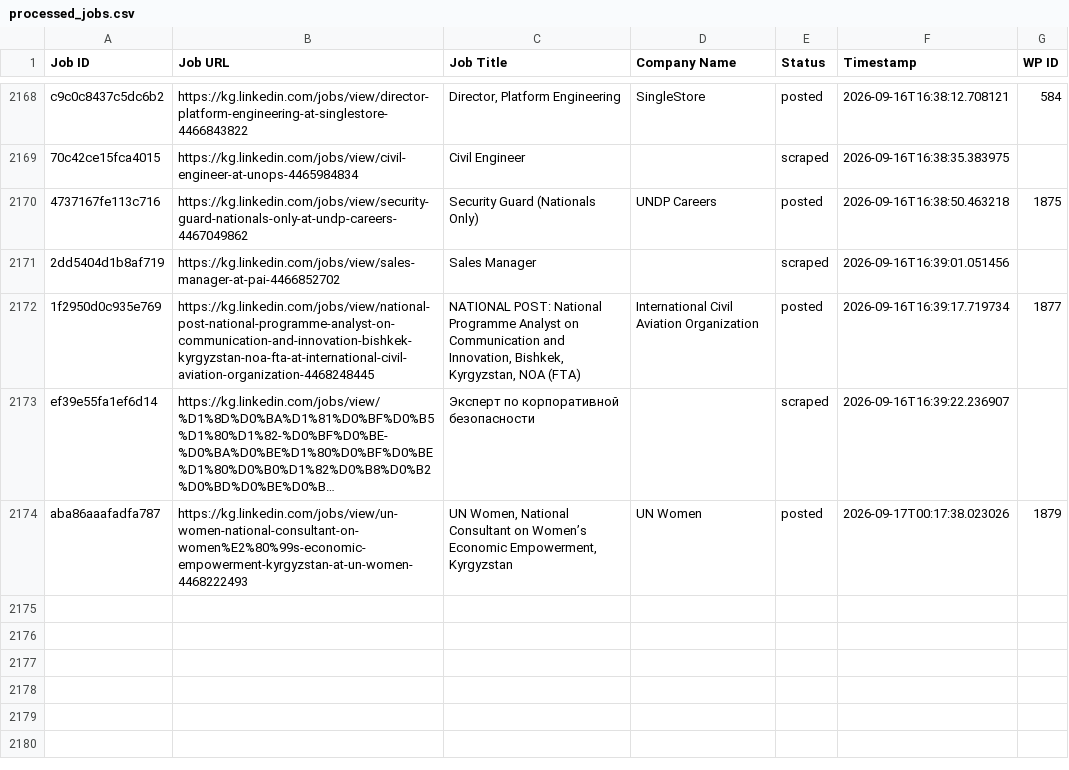
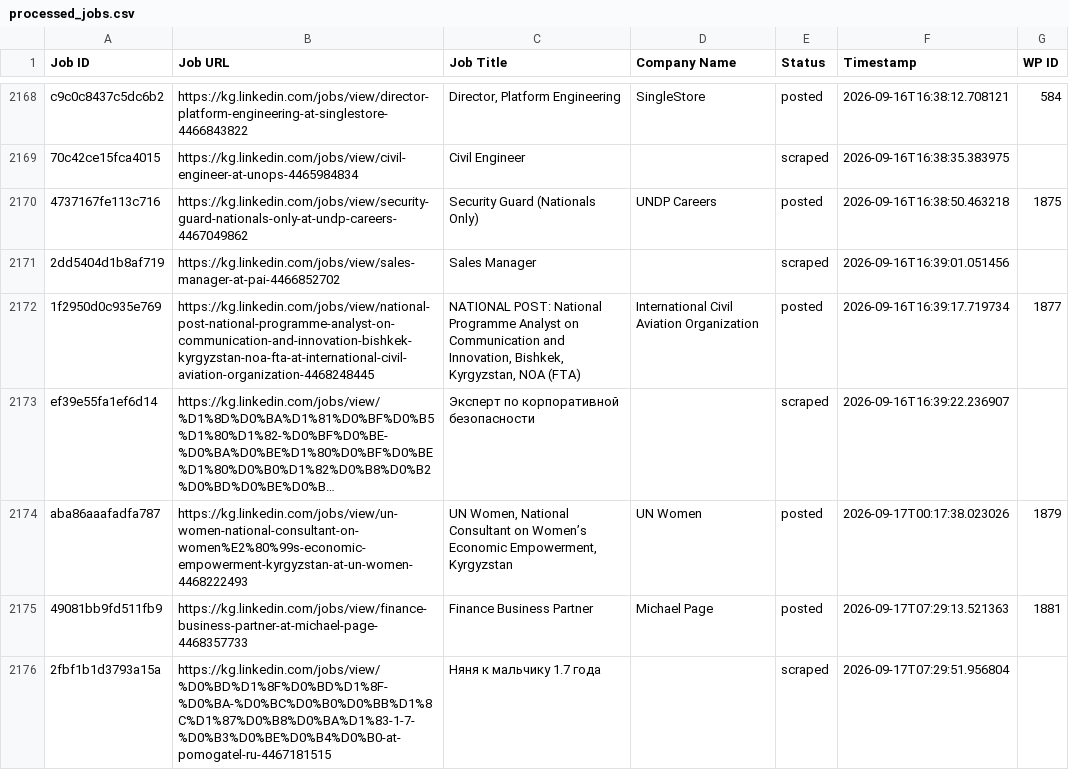
Before and after one commit to innovationinc2000/kg, a CSV file: processed_jobs.csv, drawn as a sheet; only a part is shown, gaps mark what is left out; long unchanged cells end in …; the diff names each change by its address in the sheet, - before the commit and + after, or states it on an @@ line.

```diff
--- a/processed_jobs.csv
+++ b/processed_jobs.csv
+row 2175: 49081bb9fd511fb9 | https://kg.linkedin.com/jobs/view/finance-business-partner-at-michael-page-4468357733 | Finance Business Partner | Michael Page | posted | 2026-09-17T07:29:13.521363 | 1881
+row 2176: 2fbf1b1d3793a15a | https://kg.linkedin.com/jobs/view/%D0%BD%D1%8F%D0%BD%D1%8F-%D0%BA-%D0%BC%D0%B0%D0%BB%D1%8C%D1%87%D0%B8%D0%BA%D1%83-1-7-%D0%B3%D0%BE%D0%B4%D0%B0-at-pomogatel-ru-4467181515 | Няня к мальчику 1.7 года |  | scraped | 2026-09-17T07:29:51.956804
```
